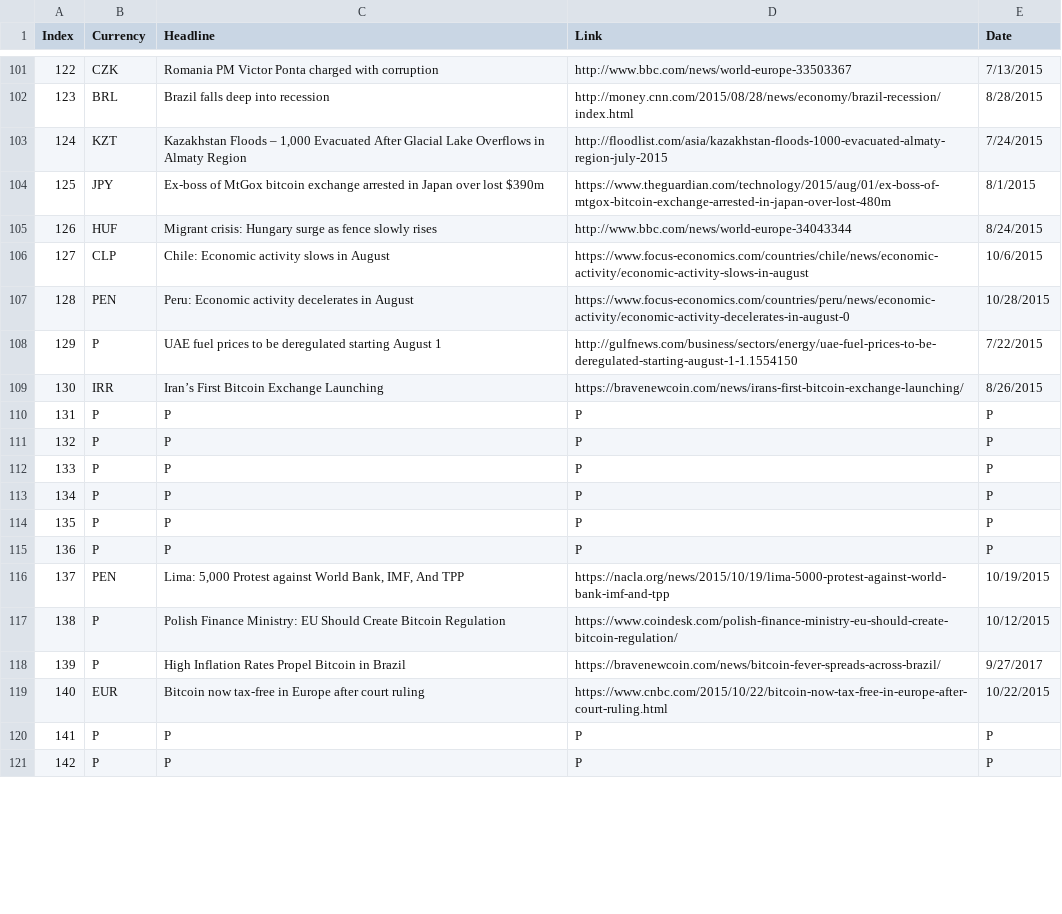
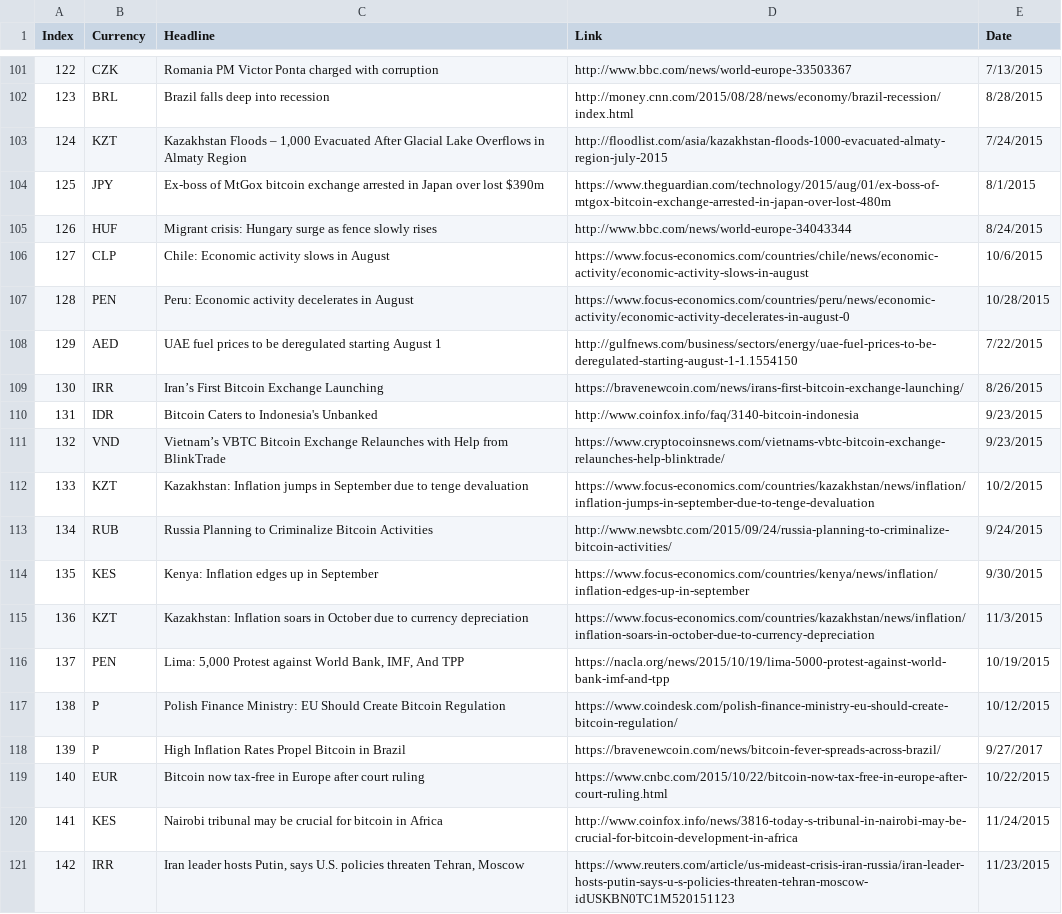
Before and after one commit to Isilvorn/bc_map_project, a CSV file: data/003_Headlines.csv, drawn as a sheet; only a part is shown, gaps mark what is left out; the diff covers the shown part only.

Commit message:
Updated headline data.

```diff
--- a/data/003_Headlines.csv
+++ b/data/003_Headlines.csv
@@ -107,10 +107,10 @@
 128,PEN,Peru: Economic activity decelerates in August,https://www.focus-economics.com/countries/peru/news/economic-activity/economic-activity-decelerates-in-august-0,10/28/2015
-129,P,UAE fuel prices to be deregulated starting August 1,http://gulfnews.com/business/sectors/energy/uae-fuel-prices-to-be-deregulated-starting-august-1-1.1554150,7/22/2015
+129,AED,UAE fuel prices to be deregulated starting August 1,http://gulfnews.com/business/sectors/energy/uae-fuel-prices-to-be-deregulated-starting-august-1-1.1554150,7/22/2015
 130,IRR,Iran’s First Bitcoin Exchange Launching,https://bravenewcoin.com/news/irans-first-bitcoin-exchange-launching/,8/26/2015
-131,P,P,P,P
-132,P,P,P,P
-133,P,P,P,P
-134,P,P,P,P
-135,P,P,P,P
-136,P,P,P,P
+131,IDR,Bitcoin Caters to Indonesia's Unbanked,http://www.coinfox.info/faq/3140-bitcoin-indonesia,9/23/2015
+132,VND,Vietnam’s VBTC Bitcoin Exchange Relaunches with Help from BlinkTrade,https://www.cryptocoinsnews.com/vietnams-vbtc-bitcoin-exchange-relaunches-help-blinktrade/,9/23/2015
+133,KZT,Kazakhstan: Inflation jumps in September due to tenge devaluation,https://www.focus-economics.com/countries/kazakhstan/news/inflation/inflation-jumps-in-september-due-to-tenge-devaluation,10/2/2015
+134,RUB,Russia Planning to Criminalize Bitcoin Activities,http://www.newsbtc.com/2015/09/24/russia-planning-to-criminalize-bitcoin-activities/,9/24/2015
+135,KES,Kenya: Inflation edges up in September,https://www.focus-economics.com/countries/kenya/news/inflation/inflation-edges-up-in-september,9/30/2015
+136,KZT,Kazakhstan: Inflation soars in October due to currency depreciation,https://www.focus-economics.com/countries/kazakhstan/news/inflation/inflation-soars-in-october-due-to-currency-depreciation,11/3/2015
 137,PEN,"Lima: 5,000 Protest against World Bank, IMF, And TPP",https://nacla.org/news/2015/10/19/lima-5000-protest-against-world-bank-imf-and-tpp,10/19/2015
@@ -119,3 +119,3 @@
 140,EUR,Bitcoin now tax-free in Europe after court ruling,https://www.cnbc.com/2015/10/22/bitcoin-now-tax-free-in-europe-after-court-ruling.html,10/22/2015
-141,P,P,P,P
-142,P,P,P,P
+141,KES,Nairobi tribunal may be crucial for bitcoin in Africa,http://www.coinfox.info/news/3816-today-s-tribunal-in-nairobi-may-be-crucial-for-bitcoin-development-in-africa,11/24/2015
+142,IRR,"Iran leader hosts Putin, says U.S. policies threaten Tehran, Moscow",https://www.reuters.com/article/us-mideast-crisis-iran-russia/iran-leader-hosts-putin-says-u-s-policies-threaten-tehran-moscow-idUSKBN0TC1M520151123,11/23/2015
```
Also changed, not shown: 83 edited cells elsewhere in this file.
